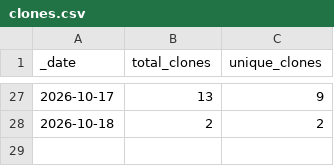
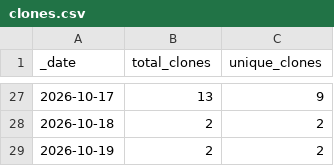
Before and after one commit to sbcarceles13/GETELEC, a CSV file: traffic/clones.csv, drawn as a sheet; only a part is shown, gaps mark what is left out; the diff names each change by its address in the sheet, - before the commit and + after, or states it on an @@ line.

```diff
--- a/traffic/clones.csv
+++ b/traffic/clones.csv
+row 29: 2026-10-19 | 2 | 2
```
Also changed, not shown: traffic/views.csv, 1 other file.
